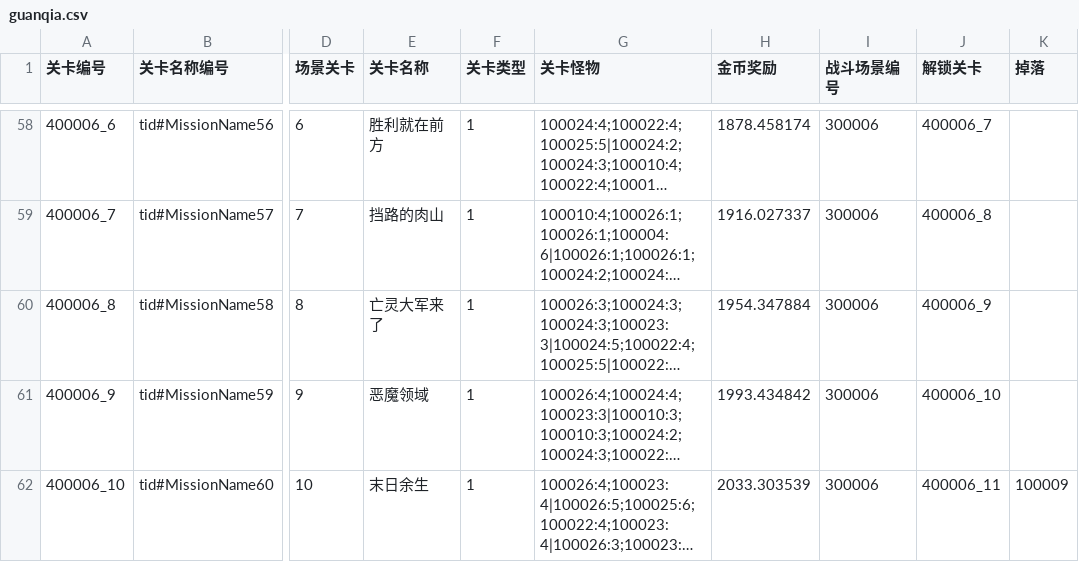
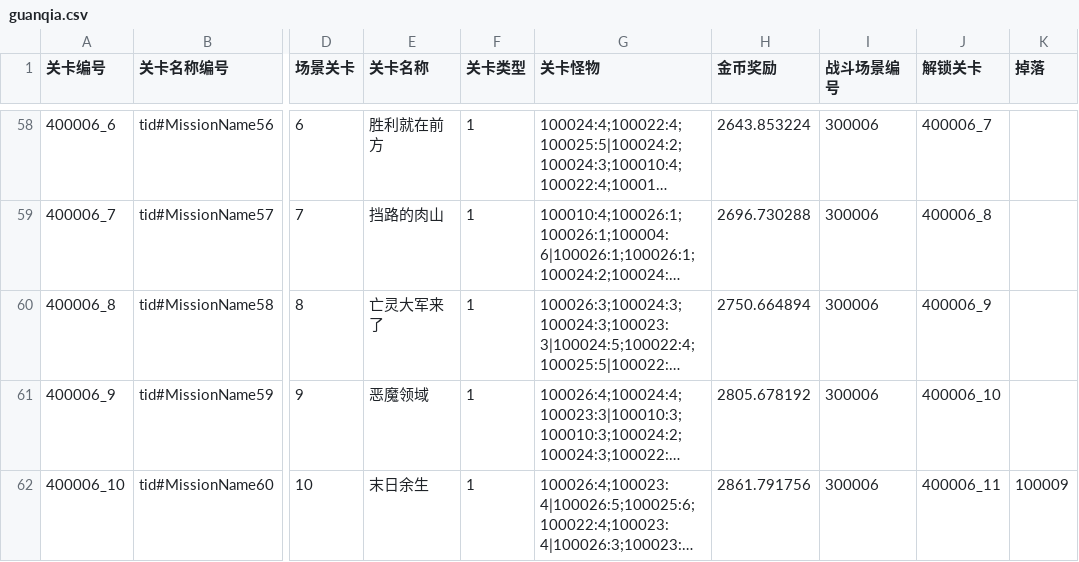
Before and after one commit to 1097195326/CompanyWork, a CSV file: SwampAttack/Resources/config/guanqia.csv, drawn as a sheet; only a part is shown, gaps mark what is left out; long unchanged cells end in …; the diff covers the shown part only; the diff names each change by its address in the sheet, - before the commit and + after, or states it on an @@ line.

```diff
--- a/SwampAttack/Resources/config/guanqia.csv
+++ b/SwampAttack/Resources/config/guanqia.csv
-H58 (金币奖励): 1878.458174
+H58 (金币奖励): 2643.853224
-H59 (金币奖励): 1916.027337
+H59 (金币奖励): 2696.730288
-H60 (金币奖励): 1954.347884
+H60 (金币奖励): 2750.664894
-H61 (金币奖励): 1993.434842
+H61 (金币奖励): 2805.678192
-H62 (金币奖励): 2033.303539
+H62 (金币奖励): 2861.791756
```
Also changed, not shown: 55 edited cells elsewhere in this file, 2 other files.
